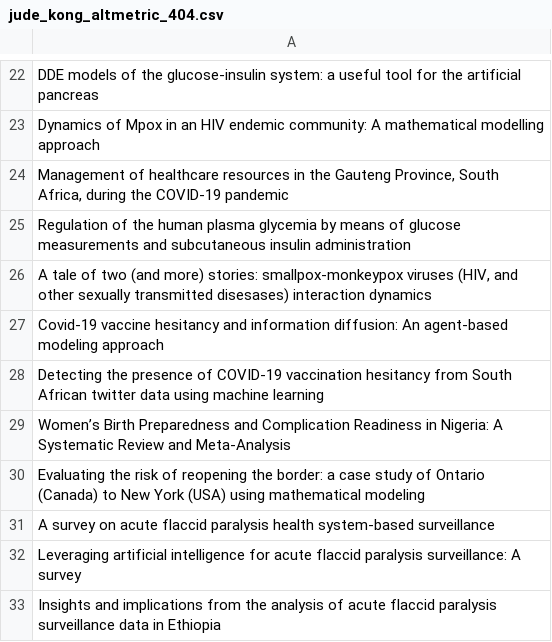
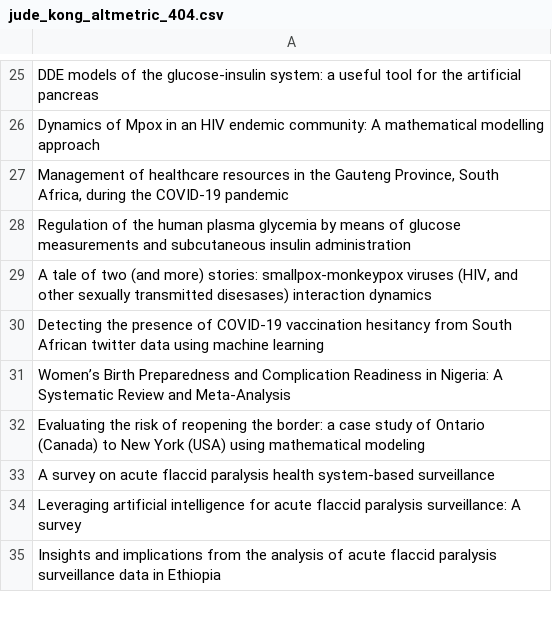
Before and after one commit to Adeben33/Research-Impact-Scraper, a CSV file: csv/jude_kong_altmetric_404.csv, drawn as a sheet; only a part is shown, gaps mark what is left out; removed rows and columns are numbered as before the commit, all else as after; the diff covers the shown part only; the diff names each change by its address in the sheet, - before the commit and + after, or states it on an @@ line.

```diff
--- a/csv/jude_kong_altmetric_404.csv
+++ b/csv/jude_kong_altmetric_404.csv
-row 27: Covid-19 vaccine hesitancy and information diffusion: An agent-based modeling approach
```
Also changed, not shown: 5 added rows, 3 removed rows and 1 edited cell elsewhere in this file, csv/jude_kong_impact_metrics.csv, 2 other files.
